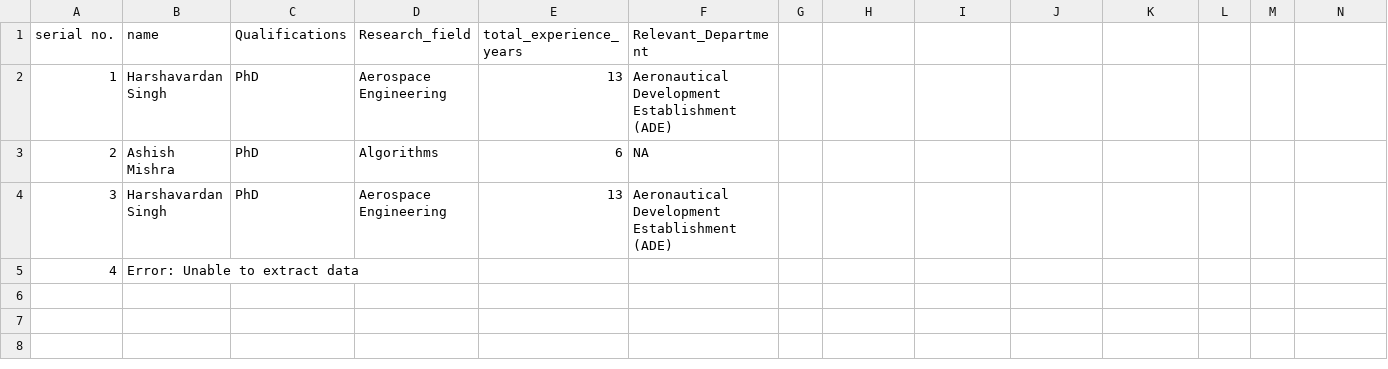
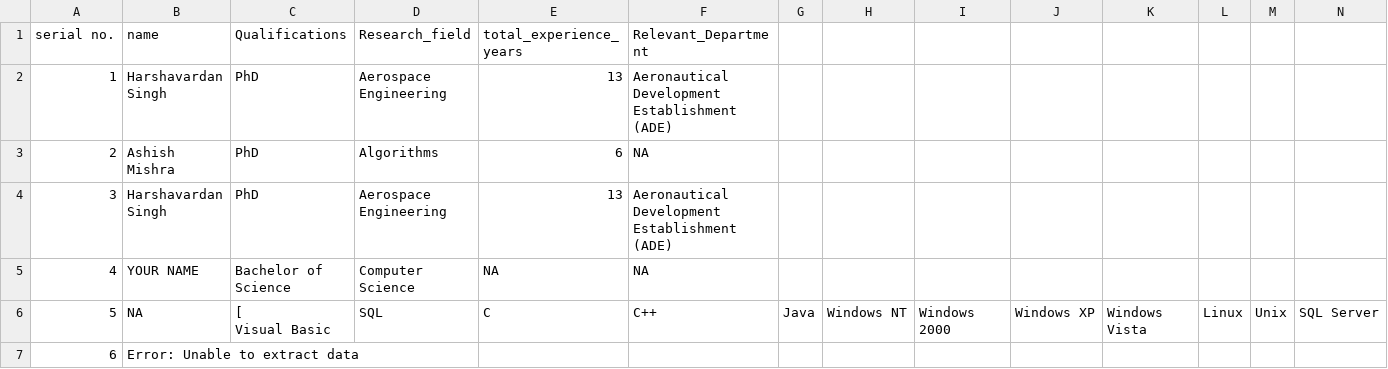
Before and after one commit to Harshitmishra001/Resume_Analyser, a CSV file: interviewee.csv, drawn as a sheet; only a part is shown; rows hold the shown columns only; ↵ is a line break in a cell; the diff names each change by its address in the sheet, - before the commit and + after, or states it on an @@ line.

```diff
--- a/interviewee.csv
+++ b/interviewee.csv
-B5 (name): Error: Unable to extract data
+B5 (name): YOUR NAME
-C5 (Qualifications): (empty)
+C5 (Qualifications): Bachelor of Science
-D5 (Research_field): (empty)
+D5 (Research_field): Computer Science
-E5 (total_experience_years): (empty)
+E5 (total_experience_years): NA
-F5 (Relevant_Department): (empty)
+F5 (Relevant_Department): NA
+row 6: 5 | NA | [ ↵ Visual Basic | SQL | C | C++ | Java | Windows NT | Windows 2000 | Windows XP | Windows Vista | Linux | Unix | SQL Server
+row 7: 6 | Error: Unable to extract data
```
Also changed, not shown: 4 other files.
